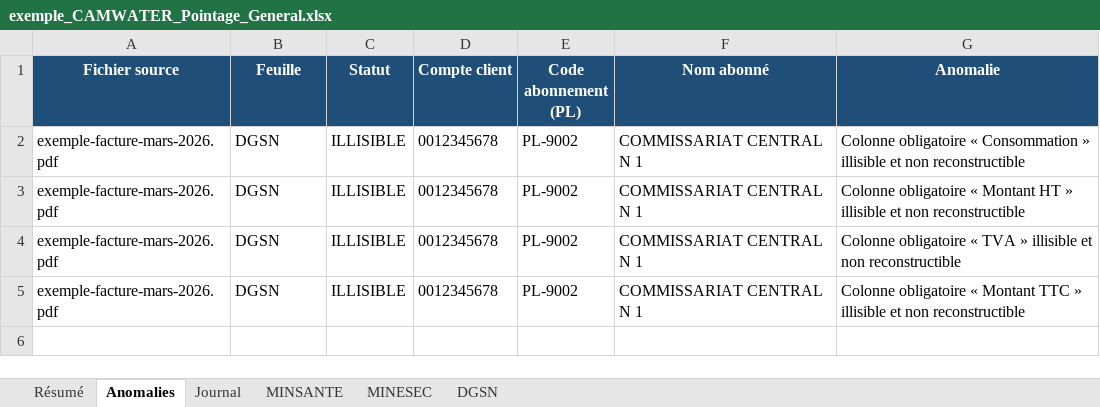
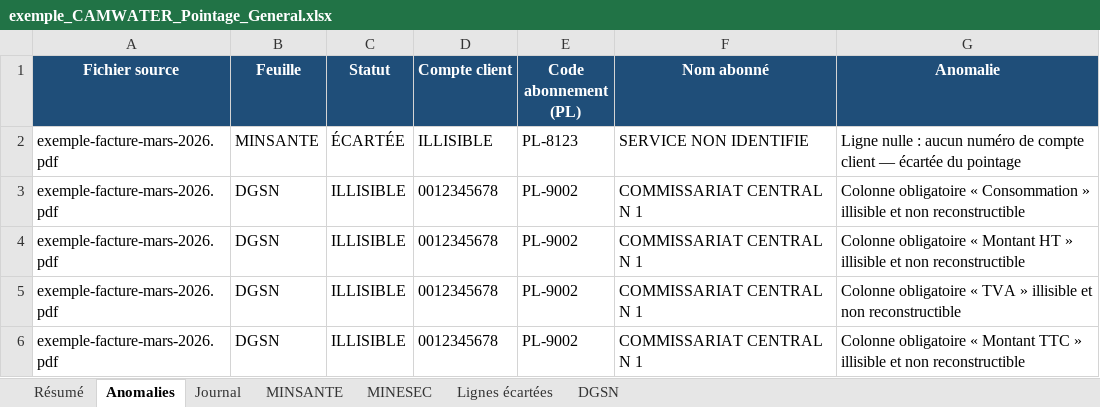
Before and after one commit to STALKER1709/camwaterapp, an Excel workbook: docs/exemple_CAMWATER_Pointage_General.xlsx, sheet Anomalies, drawn as a sheet; values as stored, in another font and other column widths than the file's, no borders; the diff names each change by its address in the sheet, - before the commit and + after, or states it on an @@ line.

```diff
--- a/docs/exemple_CAMWATER_Pointage_General.xlsx (sheet Anomalies)
+++ b/docs/exemple_CAMWATER_Pointage_General.xlsx (sheet Anomalies)
+sheet tab: Lignes écartées
+row 2: exemple-facture-mars-2026.pdf | MINSANTE | ÉCARTÉE | ILLISIBLE | PL-8123 | SERVICE NON IDENTIFIE | Ligne nulle : aucun numéro de compte client — écartée du pointage
```
Also changed, not shown: sheet Journal, sheet Résumé, 12 other files.
